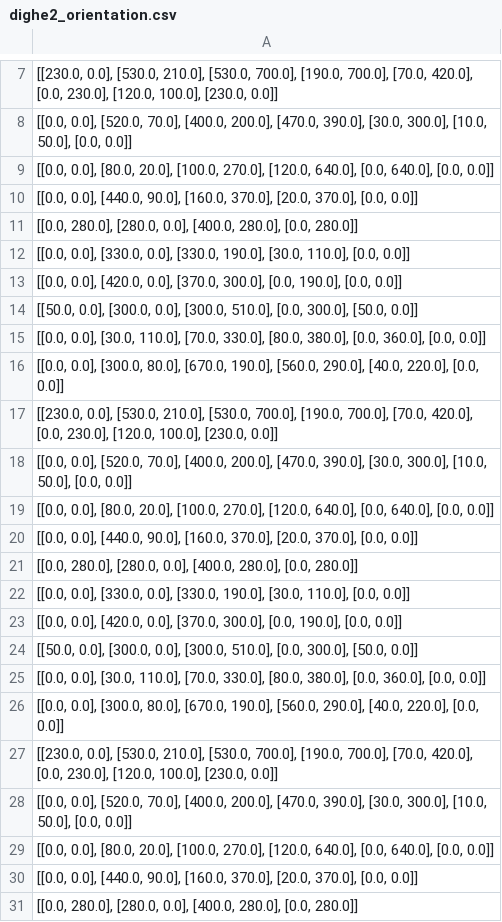
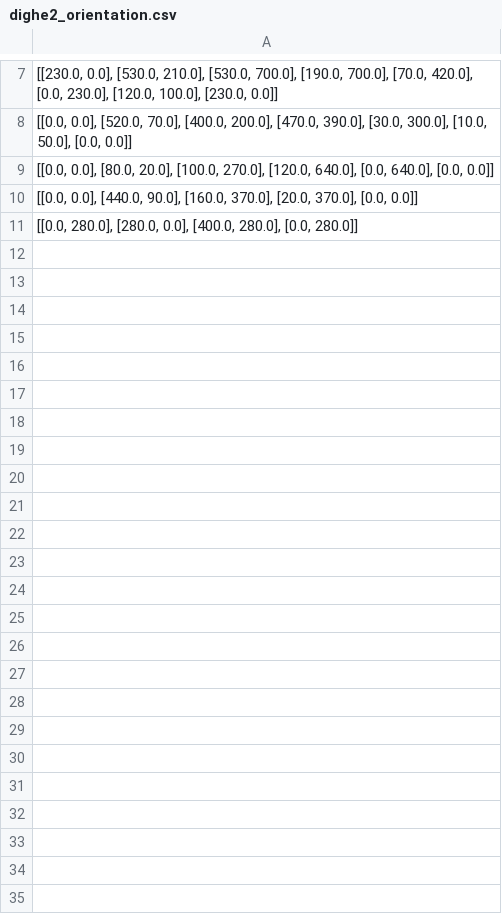
Before and after one commit to seanys/Packing-Algorithm, a CSV file: data/dighe2_orientation.csv, drawn as a sheet; only a part is shown, gaps mark what is left out; the diff names each change by its address in the sheet, - before the commit and + after, or states it on an @@ line.

Commit message:
update dighe1/2

```diff
--- a/data/dighe2_orientation.csv
+++ b/data/dighe2_orientation.csv
-row 12: [[0.0, 0.0], [330.0, 0.0], [330.0, 190.0], [30.0, 110.0], [0.0, 0.0]]
-row 13: [[0.0, 0.0], [420.0, 0.0], [370.0, 300.0], [0.0, 190.0], [0.0, 0.0]]
-row 14: [[50.0, 0.0], [300.0, 0.0], [300.0, 510.0], [0.0, 300.0], [50.0, 0.0]]
-row 15: [[0.0, 0.0], [30.0, 110.0], [70.0, 330.0], [80.0, 380.0], [0.0, 360.0], [0.0, 0.0]]
-row 16: [[0.0, 0.0], [300.0, 80.0], [670.0, 190.0], [560.0, 290.0], [40.0, 220.0], [0.0, 0.0]]
-row 17: [[230.0, 0.0], [530.0, 210.0], [530.0, 700.0], [190.0, 700.0], [70.0, 420.0], [0.0, 230.0], [120.0, 100.0], [230.0, 0.0]]
-row 18: [[0.0, 0.0], [520.0, 70.0], [400.0, 200.0], [470.0, 390.0], [30.0, 300.0], [10.0, 50.0], [0.0, 0.0]]
-row 19: [[0.0, 0.0], [80.0, 20.0], [100.0, 270.0], [120.0, 640.0], [0.0, 640.0], [0.0, 0.0]]
-row 20: [[0.0, 0.0], [440.0, 90.0], [160.0, 370.0], [20.0, 370.0], [0.0, 0.0]]
-row 21: [[0.0, 280.0], [280.0, 0.0], [400.0, 280.0], [0.0, 280.0]]
-row 22: [[0.0, 0.0], [330.0, 0.0], [330.0, 190.0], [30.0, 110.0], [0.0, 0.0]]
-row 23: [[0.0, 0.0], [420.0, 0.0], [370.0, 300.0], [0.0, 190.0], [0.0, 0.0]]
-row 24: [[50.0, 0.0], [300.0, 0.0], [300.0, 510.0], [0.0, 300.0], [50.0, 0.0]]
-row 25: [[0.0, 0.0], [30.0, 110.0], [70.0, 330.0], [80.0, 380.0], [0.0, 360.0], [0.0, 0.0]]
-row 26: [[0.0, 0.0], [300.0, 80.0], [670.0, 190.0], [560.0, 290.0], [40.0, 220.0], [0.0, 0.0]]
-row 27: [[230.0, 0.0], [530.0, 210.0], [530.0, 700.0], [190.0, 700.0], [70.0, 420.0], [0.0, 230.0], [120.0, 100.0], [230.0, 0.0]]
-row 28: [[0.0, 0.0], [520.0, 70.0], [400.0, 200.0], [470.0, 390.0], [30.0, 300.0], [10.0, 50.0], [0.0, 0.0]]
-row 29: [[0.0, 0.0], [80.0, 20.0], [100.0, 270.0], [120.0, 640.0], [0.0, 640.0], [0.0, 0.0]]
-row 30: [[0.0, 0.0], [440.0, 90.0], [160.0, 370.0], [20.0, 370.0], [0.0, 0.0]]
-row 31: [[0.0, 280.0], [280.0, 0.0], [400.0, 280.0], [0.0, 280.0]]
```
Also changed, not shown: data/dighe1_nfp.csv, data/dighe1_orientation.csv, 1 other file.
